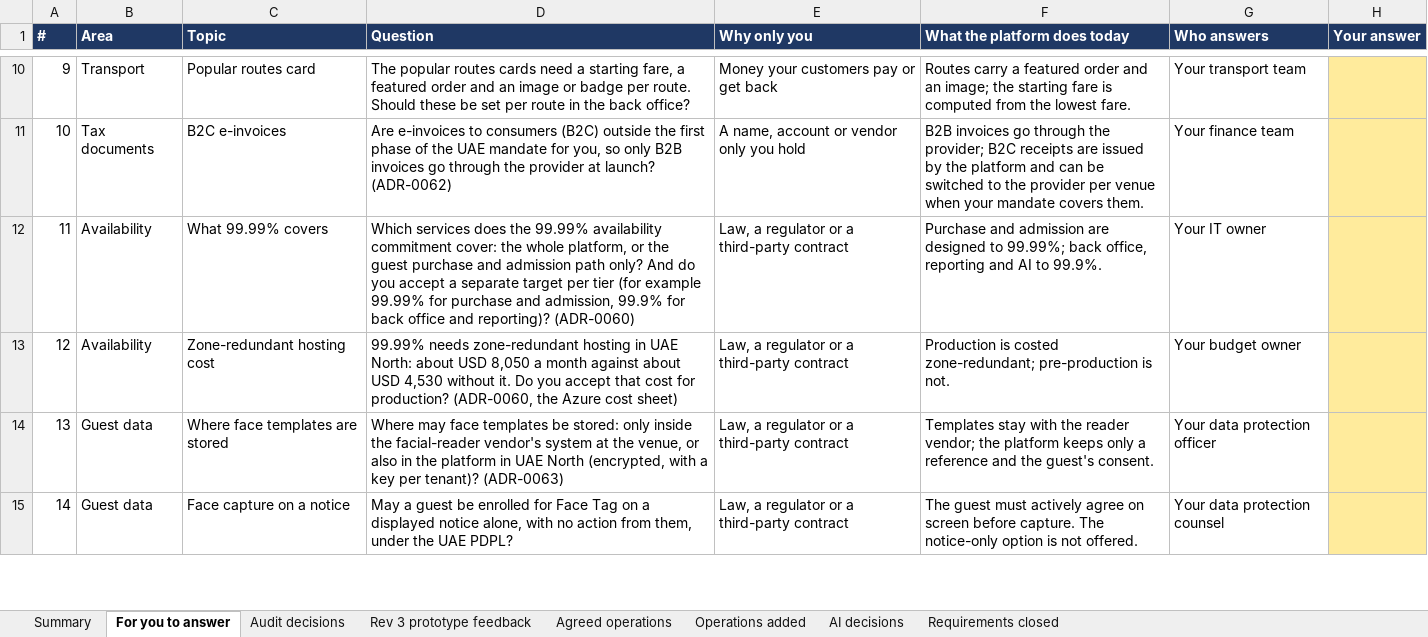
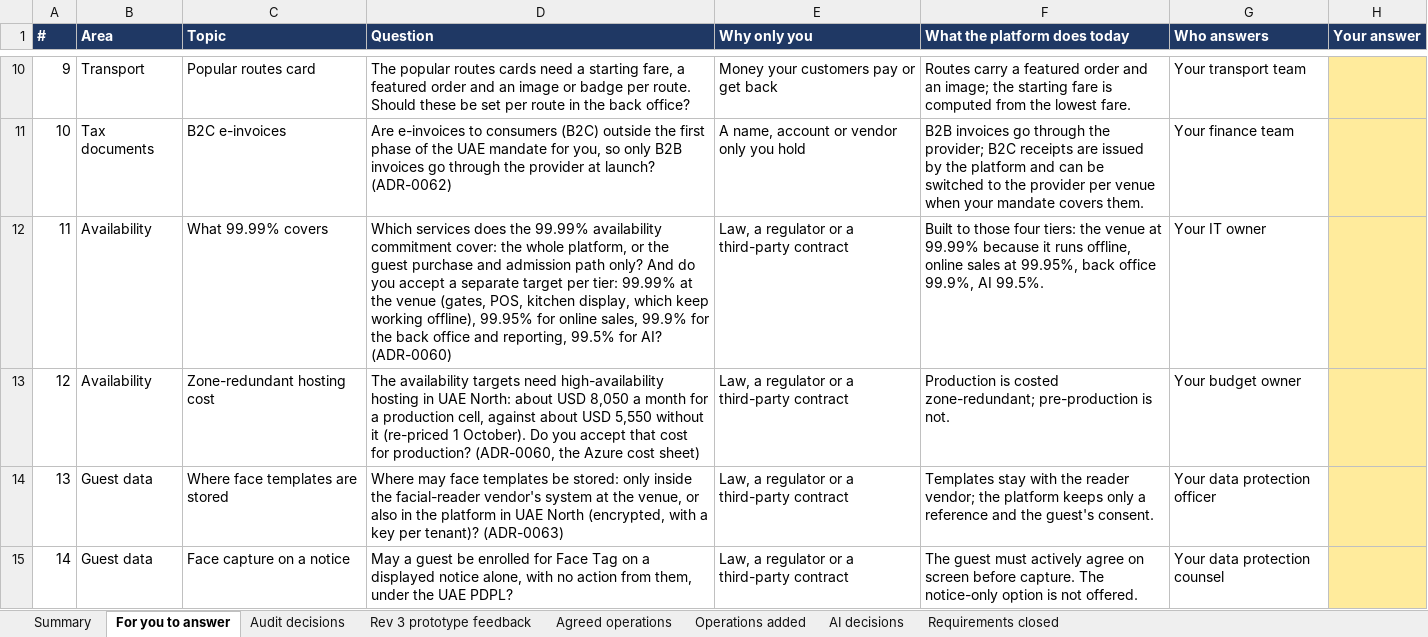
Before and after one commit to Diretide298/Solution_Architecture, an Excel workbook: ticvai/handoff/TICVAI - Decisions Register.xlsx, sheet For you to answer, drawn as a sheet; only a part is shown, gaps mark what is left out; values as stored, in another font and other column widths than the file's, no borders; the diff names each change by its address in the sheet, - before the commit and + after, or states it on an @@ line.

```diff
--- a/ticvai/handoff/TICVAI - Decisions Register.xlsx (sheet For you to answer)
+++ b/ticvai/handoff/TICVAI - Decisions Register.xlsx (sheet For you to answer)
-D12 (Question): …target per tier (for example 99.99% for purchase and admission, 99.9% for back office and reporting)? (ADR-0060)
+D12 (Question): …target per tier: 99.99% at the venue (gates, POS, kitchen display, which keep working offline), 99.95% for online sales, 99.9% for the back office and reporting, 99.5% for AI? (ADR-0060)
-F12 (What the platform does today): Purchase and admission are designed to 99.99%; back office, reporting and AI to 99.9%.
+F12 (What the platform does today): Built to those four tiers: the venue at 99.99% because it runs offline, online sales at 99.95%, back office 99.9%, AI 99.5%.
-D13 (Question): 99.99% needs zone-redundant hosting in UAE North: about USD 8,050 a month against about USD 4,530 without it. Do you…
+D13 (Question): The availability targets need high-availability hosting in UAE North: about USD 8,050 a month for a production cell, against about USD 5,550 without it (re-priced 1 October). Do you…
```
Also changed, not shown: sheet Requirements closed, 2 other files.
